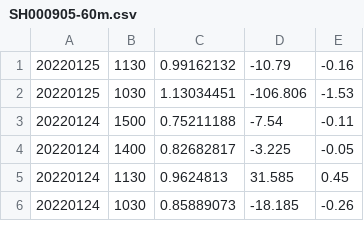
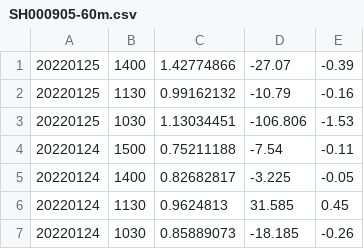
Before and after one commit to liuhoom/liuhoom.github.io, a CSV file: csv/SH000905-60m.csv, drawn as a sheet; only a part is shown; the diff covers the shown part only; the diff names each change by its address in the sheet, - before the commit and + after, or states it on an @@ line.

```diff
--- a/csv/SH000905-60m.csv
+++ b/csv/SH000905-60m.csv
+row 1: 20220125 | 1400 | 1.42774866 | -27.07 | -0.39
```
Also changed, not shown: 1 removed row and 10 moved rows elsewhere in this file, csv/SH000001-60m.csv, csv/SH000016-60m.csv, 14 other files.
